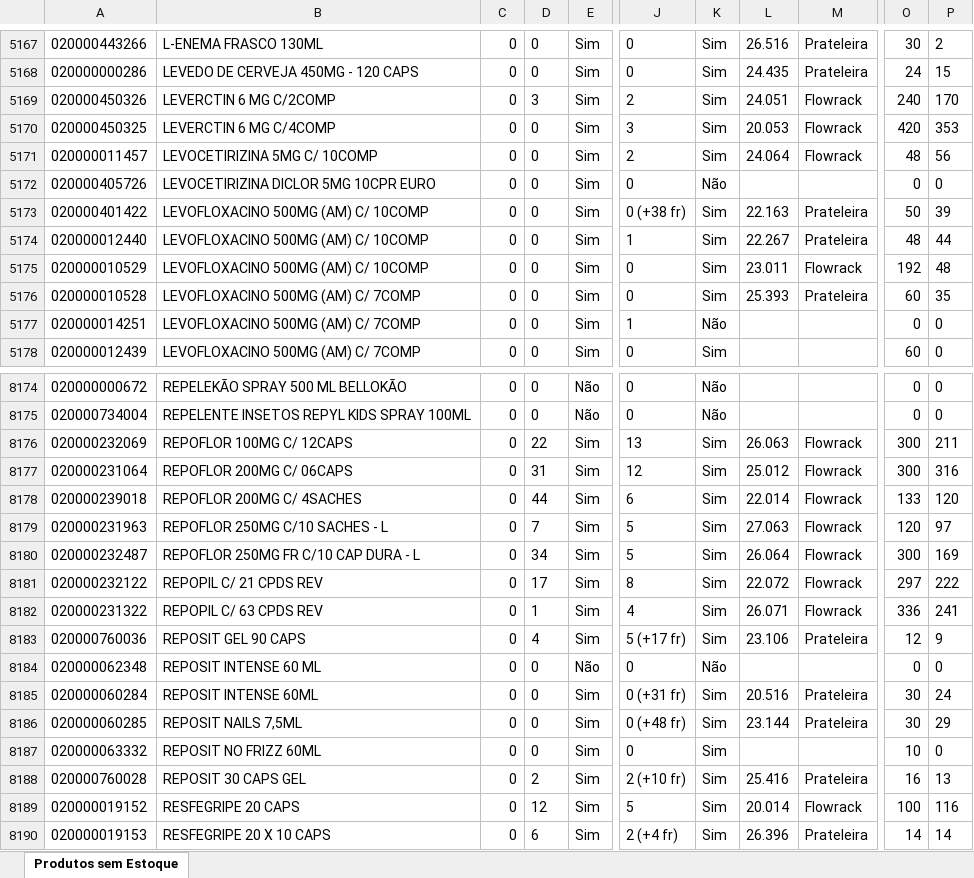
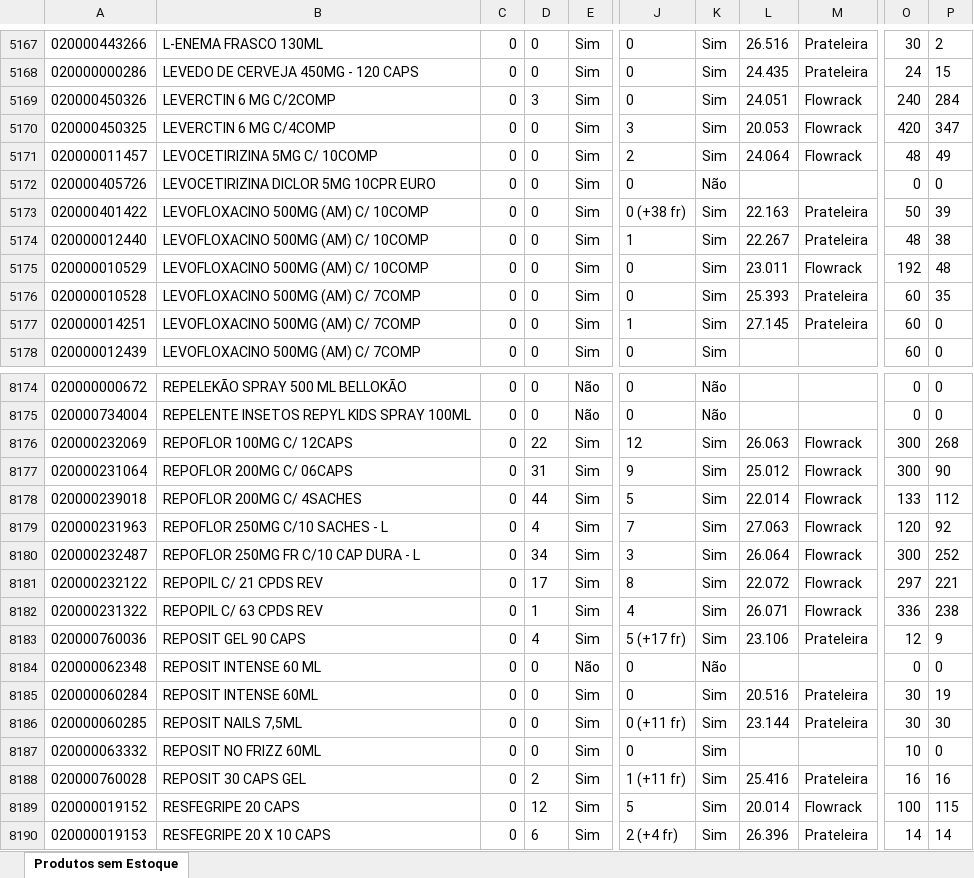
Before and after one commit to renandelamorena/Projeto_Curva_ABC, an Excel workbook: data/tratamento_curva_abc/datasets/produtos.xlsx, sheet Produtos sem Estoque, drawn as a sheet; only a part is shown, gaps mark what is left out; values as stored, in another font and other column widths than the file's, no borders; the diff covers the shown part only; the diff names each change by its address in the sheet, - before the commit and + after, or states it on an @@ line.

```diff
--- a/data/tratamento_curva_abc/datasets/produtos.xlsx (sheet Produtos sem Estoque)
+++ b/data/tratamento_curva_abc/datasets/produtos.xlsx (sheet Produtos sem Estoque)
-J5169: 2
+J5169: 0
-P5169: 170
+P5169: 284
-P5170: 353
+P5170: 347
-P5171: 56
+P5171: 49
-P5174: 44
+P5174: 38
-K5177: Não
+K5177: Sim
-L5177: (empty)
+L5177: 27.145
-M5177: (empty)
+M5177: Prateleira
-O5177: 0
+O5177: 60
-J8176: 13
+J8176: 12
-P8176: 211
+P8176: 268
-J8177: 12
+J8177: 9
-P8177: 316
+P8177: 90
-J8178: 6
+J8178: 5
-P8178: 120
+P8178: 112
-D8179: 7
+D8179: 4
-J8179: 5
+J8179: 7
-P8179: 97
+P8179: 92
-J8180: 5
+J8180: 3
-P8180: 169
+P8180: 252
-P8181: 222
+P8181: 221
-P8182: 241
+P8182: 238
-J8185: 0 (+31 fr)
+J8185: 0
-P8185: 24
+P8185: 19
-J8186: 0 (+48 fr)
+J8186: 0 (+11 fr)
-P8186: 29
+P8186: 30
-J8188: 2 (+10 fr)
+J8188: 1 (+11 fr)
-P8188: 13
+P8188: 16
-P8189: 116
+P8189: 115
```
Also changed, not shown: 508 edited cells elsewhere in this sheet, data/tratamento_curva_abc/datasets/curva_cx.xlsx, data/tratamento_curva_abc/datasets/curva_frac.xlsx, 2 other files.
